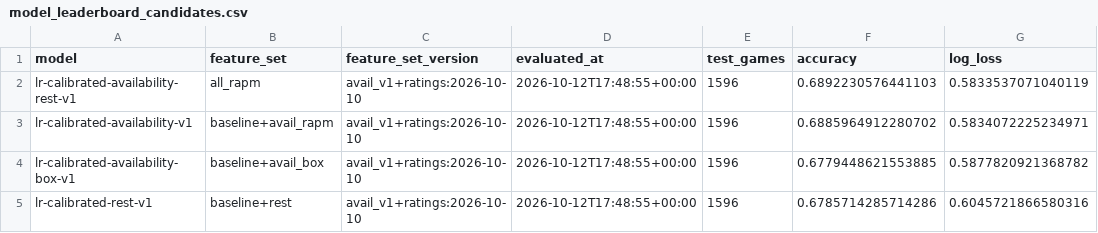
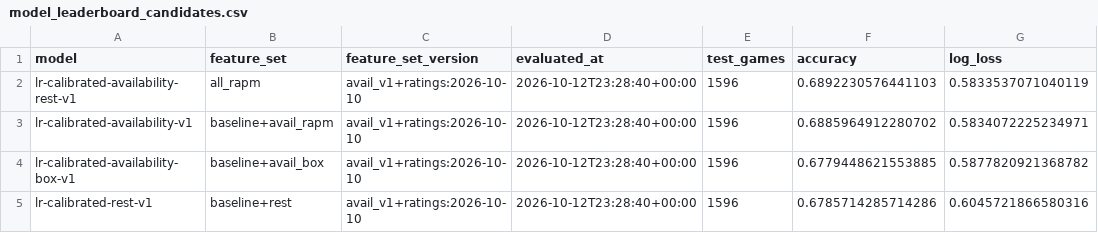
Before and after one commit to noel9ali/nba-predictor, a CSV file: data/model_leaderboard_candidates.csv, drawn as a sheet; only a part is shown; the diff names each change by its address in the sheet, - before the commit and + after, or states it on an @@ line.

```diff
--- a/data/model_leaderboard_candidates.csv
+++ b/data/model_leaderboard_candidates.csv
-D2:D5 (evaluated_at): 2026-10-12T17:48:55+00:00
+D2:D5 (evaluated_at): 2026-10-12T23:28:40+00:00
```
Also changed, not shown: 1 other file.
